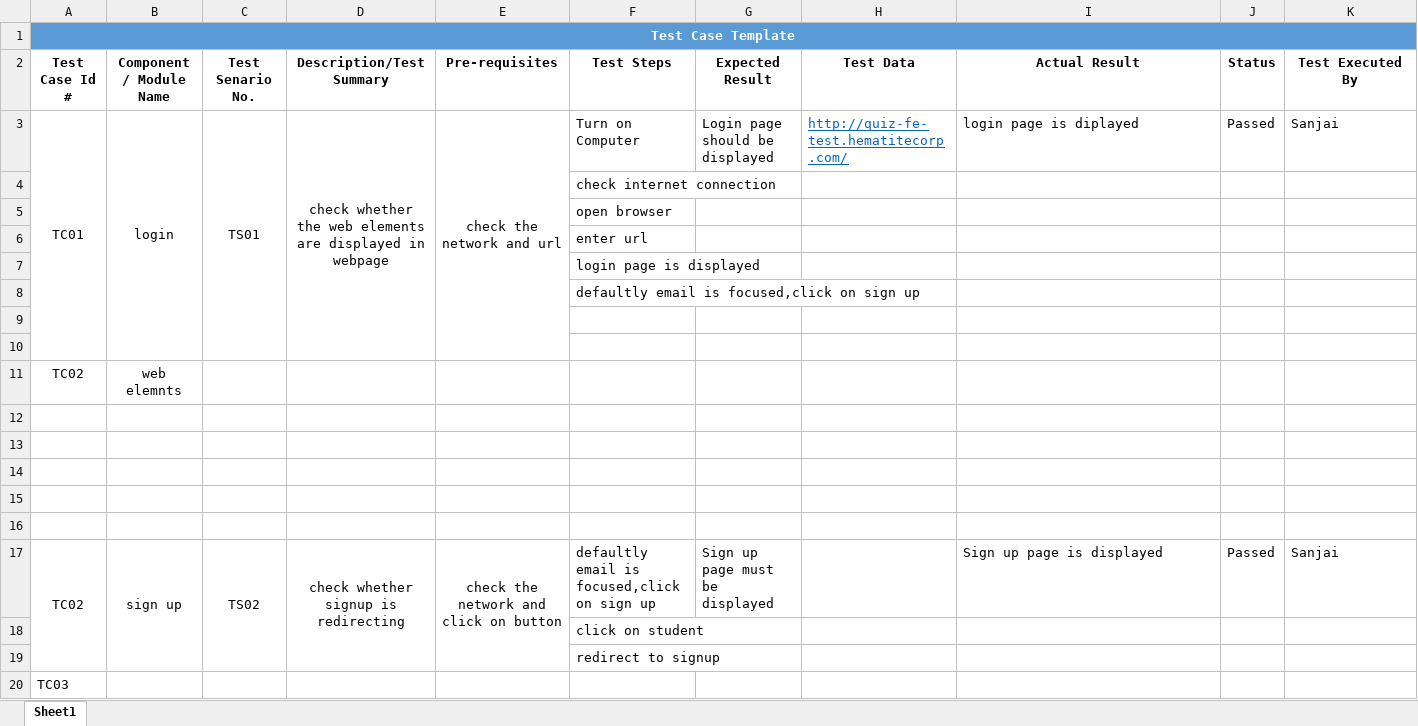
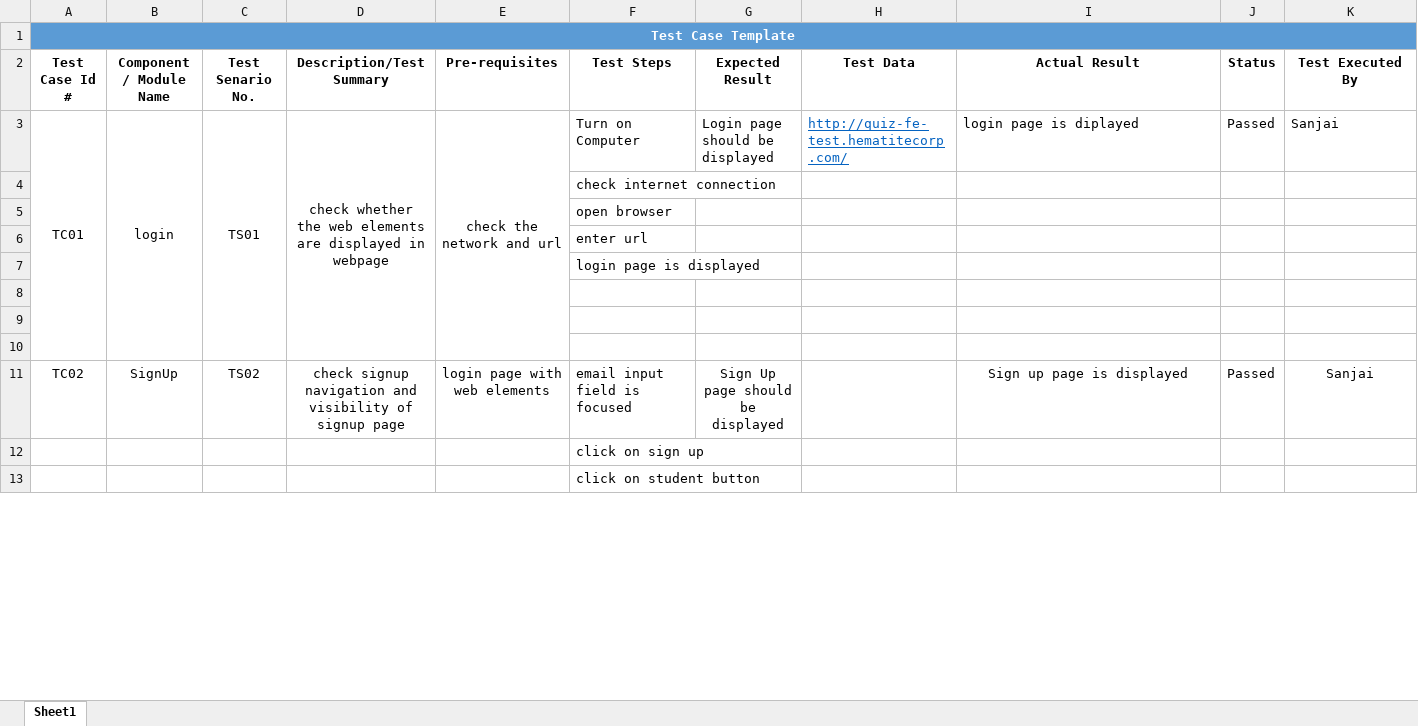
Before and after one commit to sanjai2k1/changepond-training, an Excel workbook: testing/TestcaseTemplate.xlsx, sheet Sheet1, drawn as a sheet; only a part is shown; values as stored, in another font and other column widths than the file's, no borders; removed rows and columns are numbered as before the commit, all else as after; the diff covers the shown part only; the diff names each change by its address in the sheet, - before the commit and + after, or states it on an @@ line.

```diff
--- a/testing/TestcaseTemplate.xlsx (sheet Sheet1)
+++ b/testing/TestcaseTemplate.xlsx (sheet Sheet1)
-A3:A10 merged
+A3:A10 merged
-B3:B10 merged
+B3:B10 merged
-C3:C10 merged
+C3:C10 merged
-D3:D10 merged
+D3:D10 merged
-E3:E10 merged
+E3:E10 merged
-row 8:  |  |  |  |  | defaultly email is focused,click on sign up
-row 9: (empty)
-row 10: (empty)
-row 11: TC02 | web elemnts
-row 15: (empty)
-row 16: (empty)
-A17:A19 merged
-B11 (Component / Module Name): sign up
+B11 (Component / Module Name): SignUp
-B17:B19 merged
-C17:C19 merged
-D11 (Description/Test Summary): check whether signup is redirecting
+D11 (Description/Test Summary): check signup navigation and visibility of signup page
-D17:D19 merged
-E11 (Pre-requisites): check the network and click on button
+E11 (Pre-requisites): login page with web elements
-E17:E19 merged
-F11 (Test Steps): defaultly email is focused,click on sign up
+F11 (Test Steps): email input field is focused
-G11 (Expected Result): Sign up page must be displayed
+G11 (Expected Result): Sign Up page should be displayed
-G11 alignment: left
+G11 alignment: center
-I11 alignment: left
+I11 alignment: center
-K11 alignment: left
+K11 alignment: center
-F12 (Test Steps): click on student
+F12 (Test Steps): click on sign up
-F13 (Test Steps): redirect to signup
+F13 (Test Steps): click on student button
-row 20: TC03
```
Also changed, not shown: 54 added rows elsewhere in this sheet, testing/UsecasesDemo.xlsx.
